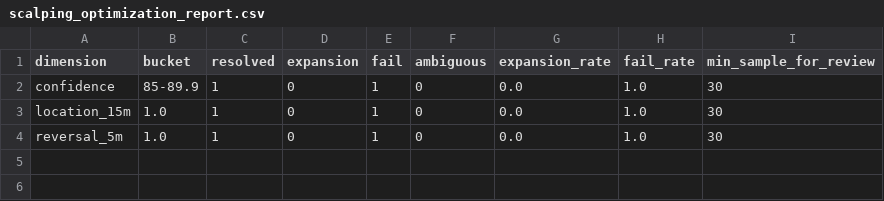
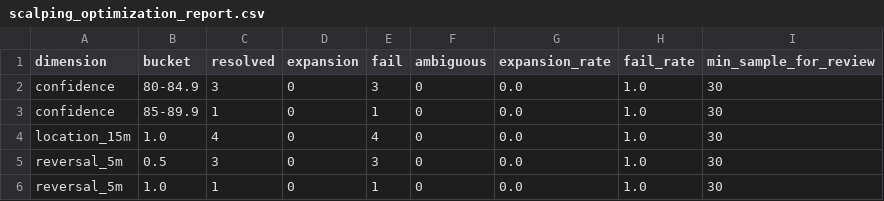
Before and after one commit to KikikJourney/Crypto-Scanner, a CSV file: data/scalping_optimization_report.csv, drawn as a sheet.

```diff
--- a/data/scalping_optimization_report.csv
+++ b/data/scalping_optimization_report.csv
@@ -1,4 +1,6 @@
 dimension,bucket,resolved,expansion,fail,ambiguous,expansion_rate,fail_rate,min_sample_for_review
+confidence,80-84.9,3,0,3,0,0.0,1.0,30
 confidence,85-89.9,1,0,1,0,0.0,1.0,30
-location_15m,1.0,1,0,1,0,0.0,1.0,30
+location_15m,1.0,4,0,4,0,0.0,1.0,30
+reversal_5m,0.5,3,0,3,0,0.0,1.0,30
 reversal_5m,1.0,1,0,1,0,0.0,1.0,30
```
Also changed, not shown: data/scalping_action_history.csv, data/scalping_forward_test.csv, 6 other files.
